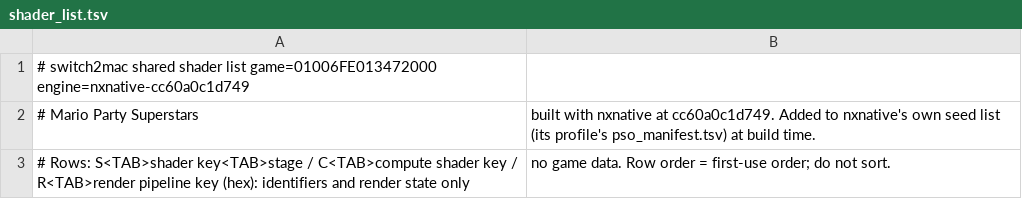
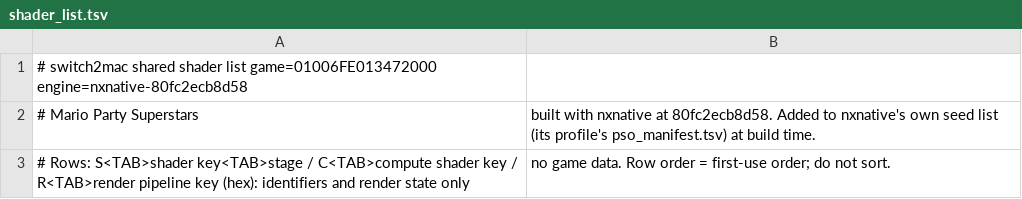
Before and after one commit to IT-Kwj/switch2mac, a TSV file: games/mario-party-superstars/shader_list.tsv, drawn as a sheet.

```diff
--- a/games/mario-party-superstars/shader_list.tsv
+++ b/games/mario-party-superstars/shader_list.tsv
@@ -1,3 +1,3 @@
-# switch2mac shared shader list	game=01006FE013472000	engine=nxnative-cc60a0c1d749
-# Mario Party Superstars, built with nxnative at cc60a0c1d749. Added to nxnative's own seed list (its profile's pso_manifest.tsv) at build time.
+# switch2mac shared shader list	game=01006FE013472000	engine=nxnative-80fc2ecb8d58
+# Mario Party Superstars, built with nxnative at 80fc2ecb8d58. Added to nxnative's own seed list (its profile's pso_manifest.tsv) at build time.
 # Rows: S<TAB>shader key<TAB>stage / C<TAB>compute shader key / R<TAB>render pipeline key (hex): identifiers and render state only, no game data. Row order = first-use order; do not sort.
```
Also changed, not shown: 2 other files.
